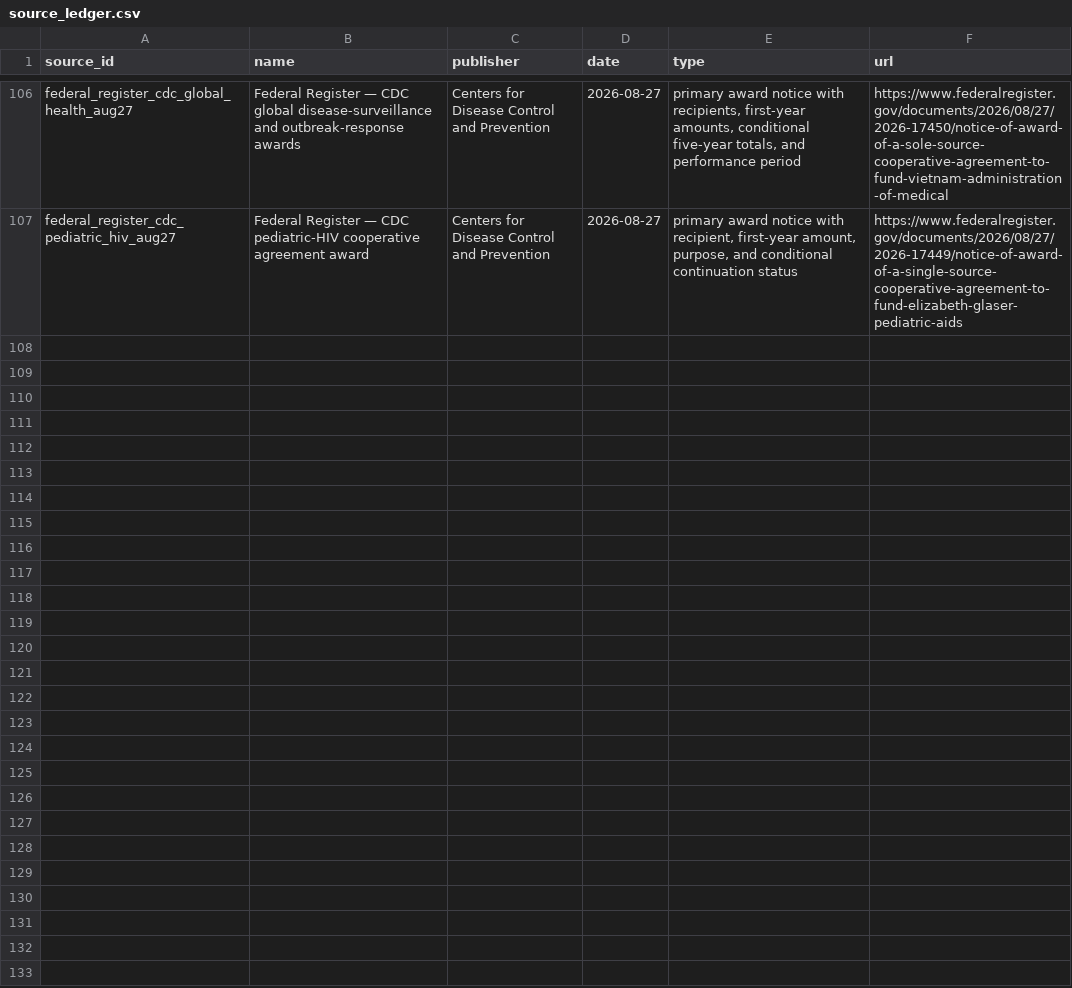
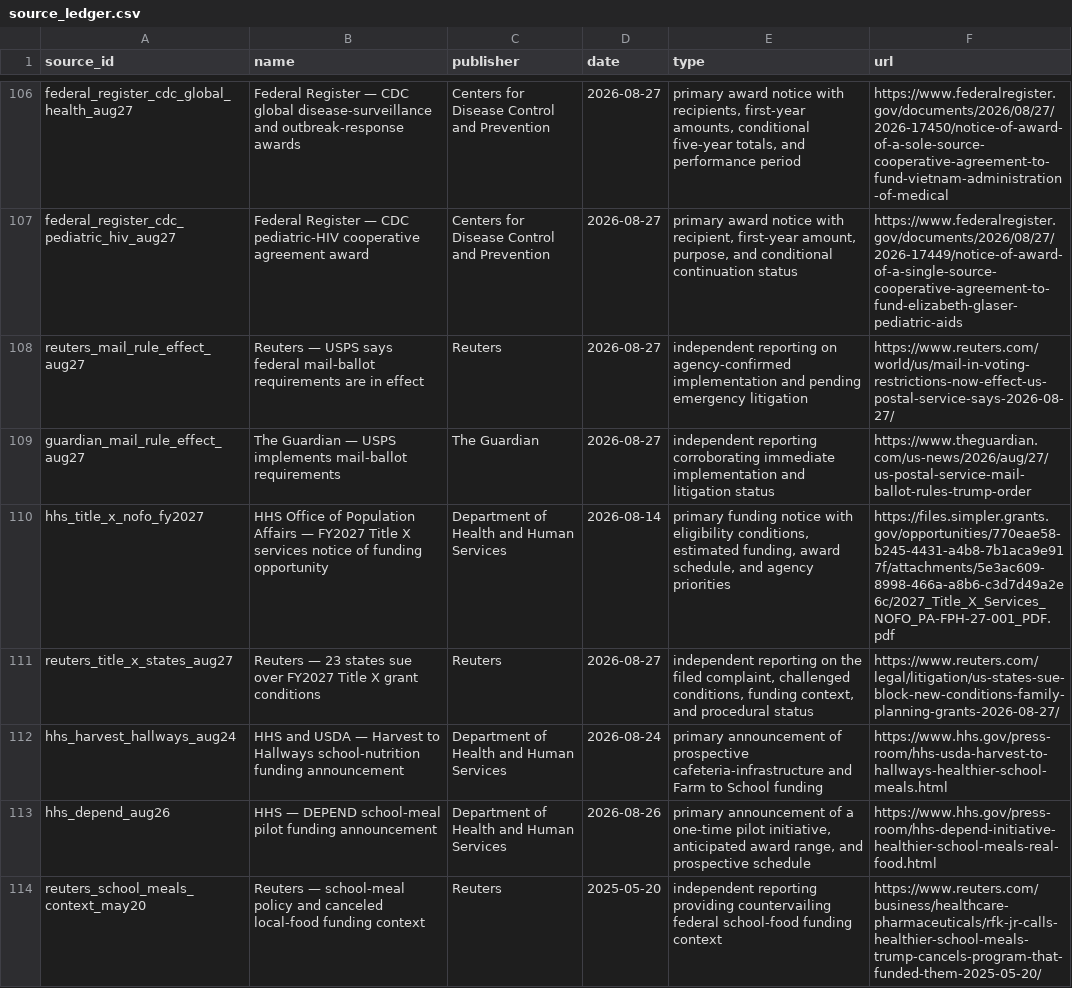
Before and after one commit to PauseBeforeHarmProtocol/the-record, a CSV file: data/source_ledger.csv, drawn as a sheet; only a part is shown, gaps mark what is left out; the diff names each change by its address in the sheet, - before the commit and + after, or states it on an @@ line.

Commit message:
Release 9.1.0: national maintenance through August 27 noon (#19)
Validated current-layer additions, USPS implementation refresh, Truth Social check, legacy duplicate correction, generated artifacts, and archive metrics.

```diff
--- a/data/source_ledger.csv
+++ b/data/source_ledger.csv
+row 108: reuters_mail_rule_effect_aug27 | Reuters — USPS says federal mail-ballot requirements are in effect | Reuters | 2026-08-27 | independent reporting on agency-confirmed implementation and pending emergency litigation | https://www.reuters.com/world/us/mail-in-voting-restrictions-now-effect-us-postal-service-says-2026-08-27/
+row 109: guardian_mail_rule_effect_aug27 | The Guardian — USPS implements mail-ballot requirements | The Guardian | 2026-08-27 | independent reporting corroborating immediate implementation and litigation status | https://www.theguardian.com/us-news/2026/aug/27/us-postal-service-mail-ballot-rules-trump-order
+row 110: hhs_title_x_nofo_fy2027 | HHS Office of Population Affairs — FY2027 Title X services notice of funding opportunity | Department of Health and Human Services | 2026-08-14 | primary funding notice with eligibility conditions, estimated funding, award schedule, and agency priorities | https://files.simpler.grants.gov/opportunities/770eae58-b245-4431-a4b8-7b1aca9e917f/attachments/5e3ac609-8998-466a-a8b6-c3d7d49a2e6c/2027_Title_X_Services_NOFO_PA-FPH-27-001_PDF.pdf
+row 111: reuters_title_x_states_aug27 | Reuters — 23 states sue over FY2027 Title X grant conditions | Reuters | 2026-08-27 | independent reporting on the filed complaint, challenged conditions, funding context, and procedural status | https://www.reuters.com/legal/litigation/us-states-sue-block-new-conditions-family-planning-grants-2026-08-27/
+row 112: hhs_harvest_hallways_aug24 | HHS and USDA — Harvest to Hallways school-nutrition funding announcement | Department of Health and Human Services | 2026-08-24 | primary announcement of prospective cafeteria-infrastructure and Farm to School funding | https://www.hhs.gov/press-room/hhs-usda-harvest-to-hallways-healthier-school-meals.html
+row 113: hhs_depend_aug26 | HHS — DEPEND school-meal pilot funding announcement | Department of Health and Human Services | 2026-08-26 | primary announcement of a one-time pilot initiative, anticipated award range, and prospective schedule | https://www.hhs.gov/press-room/hhs-depend-initiative-healthier-school-meals-real-food.html
+row 114: reuters_school_meals_context_may20 | Reuters — school-meal policy and canceled local-food funding context | Reuters | 2025-05-20 | independent reporting providing countervailing federal school-food funding context | https://www.reuters.com/business/healthcare-pharmaceuticals/rfk-jr-calls-healthier-school-meals-trump-cancels-program-that-funded-them-2025-05-20/
```
Also changed, not shown: 40 other files.
